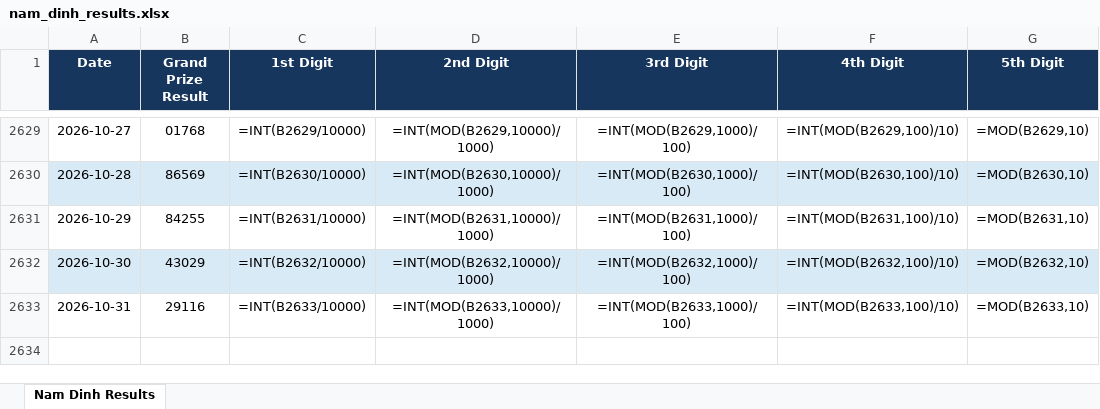
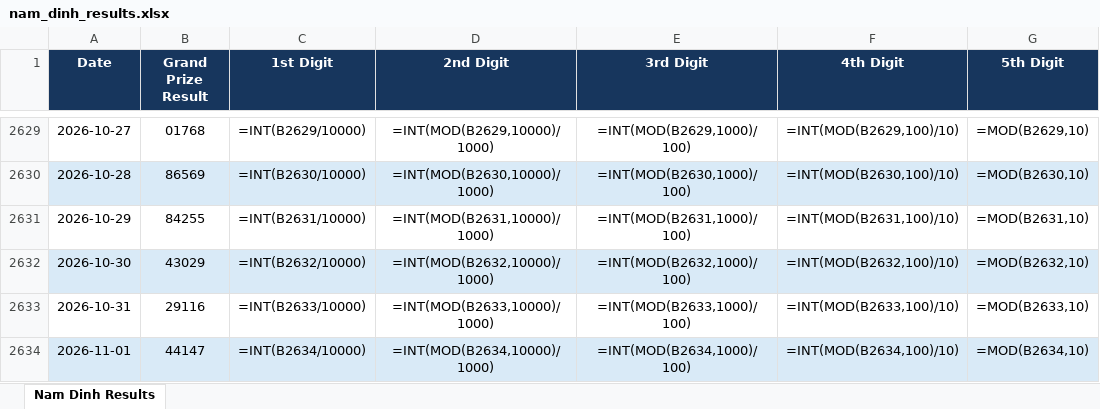
Before and after one commit to hachinokami789-maker/result_scrapper, an Excel workbook: outputs/result_scraping/nam_dinh_results.xlsx, sheet Nam Dinh Results, drawn as a sheet; only a part is shown, gaps mark what is left out; values as stored, in another font and other column widths than the file's, no borders; formulas without a stored value are shown as written; table styles not drawn; the diff names each change by its address in the sheet, - before the commit and + after, or states it on an @@ line.

```diff
--- a/outputs/result_scraping/nam_dinh_results.xlsx (sheet Nam Dinh Results)
+++ b/outputs/result_scraping/nam_dinh_results.xlsx (sheet Nam Dinh Results)
+row 2634: 2026-11-01 | 44147 | =INT(B2634/10000) | =INT(MOD(B2634,10000)/1000) | =INT(MOD(B2634,1000)/100) | =INT(MOD(B2634,100)/10) | =MOD(B2634,10)
```
